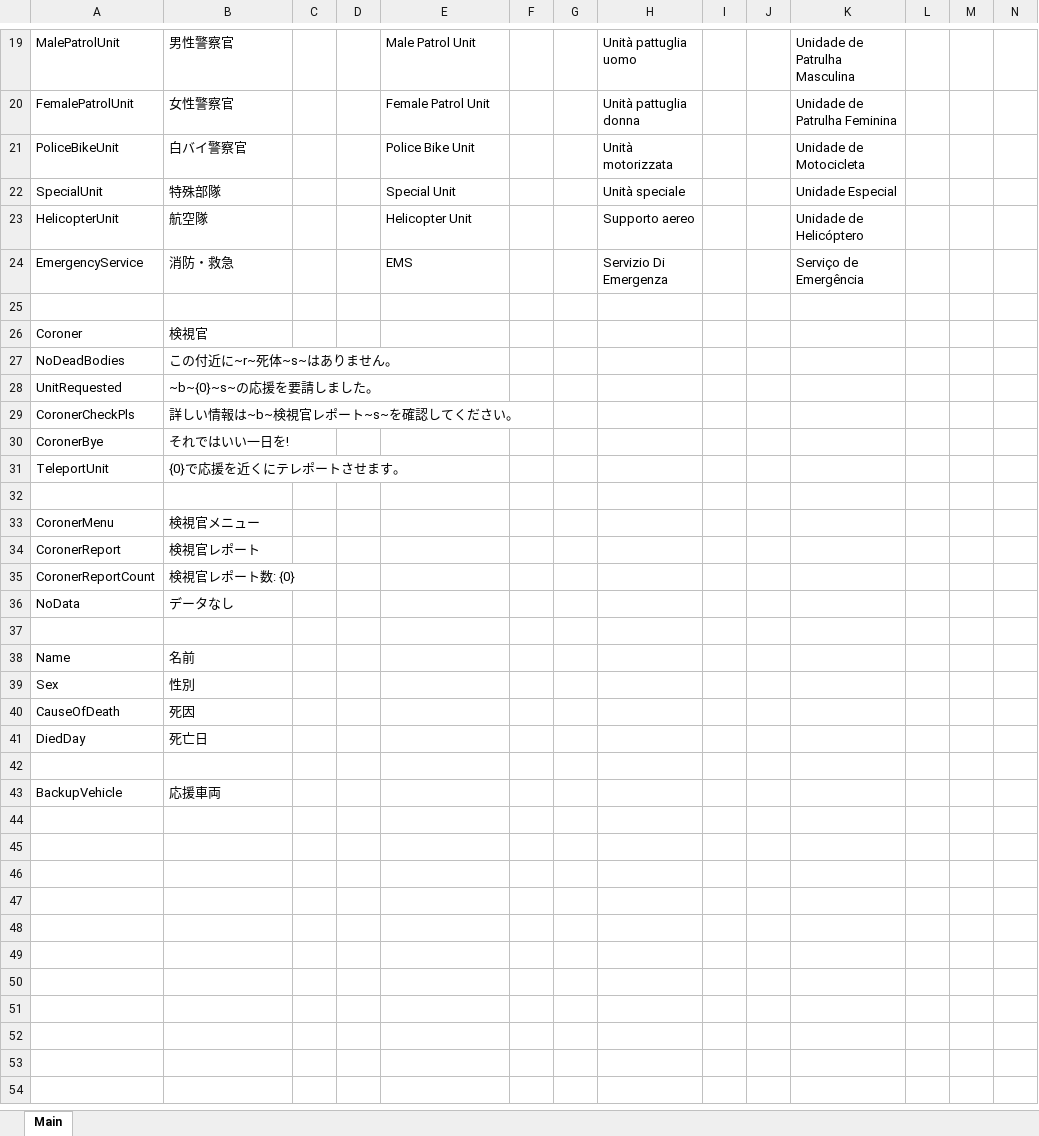
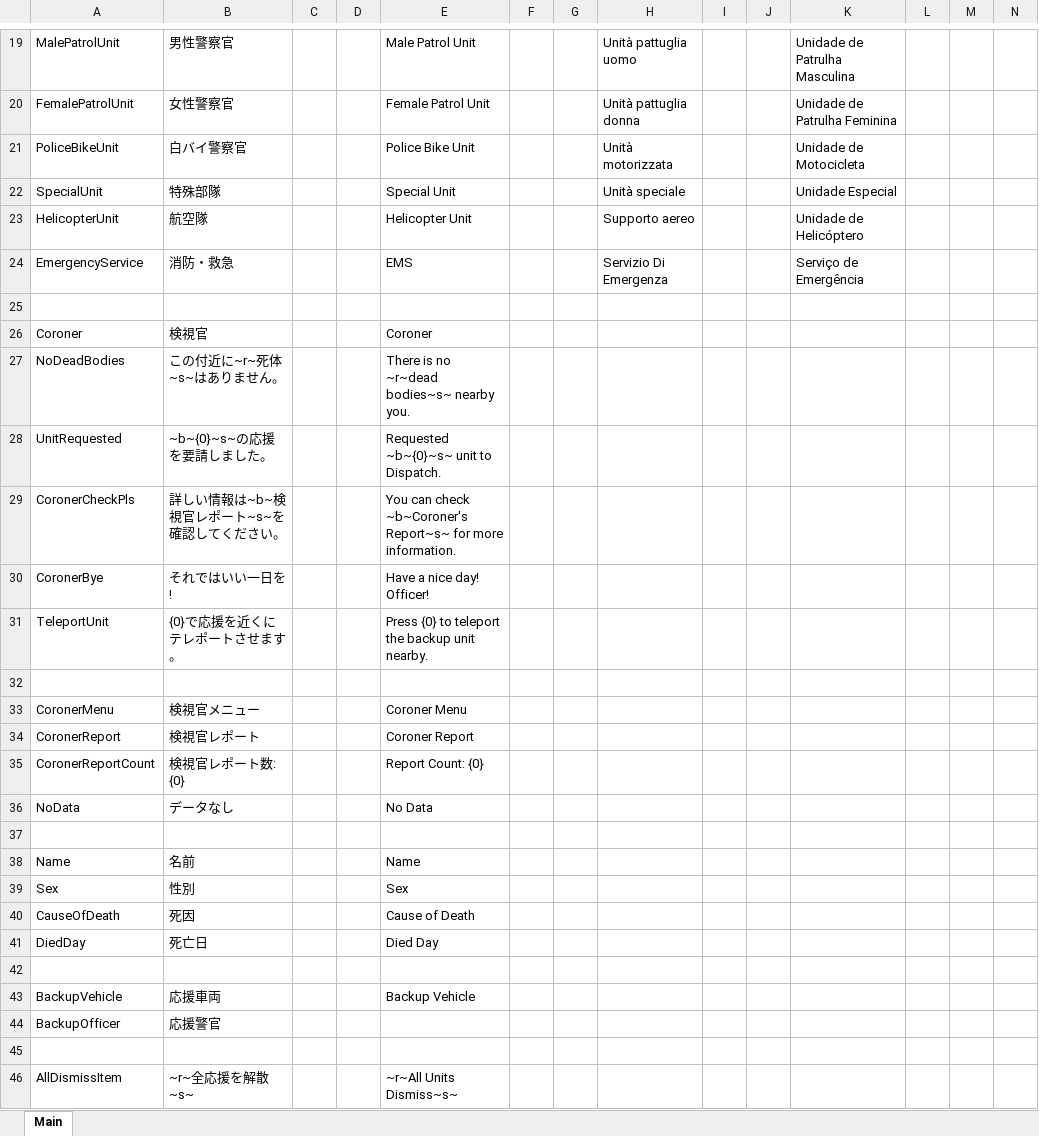
Before and after one commit to DekoKiyo/DekoKiyoPlugins, an Excel workbook: ja/Backup.xlsx, sheet Main, drawn as a sheet; only a part is shown, gaps mark what is left out; values as stored, in another font and other column widths than the file's, no borders; rows hold the shown columns only; the diff names each change by its address in the sheet, - before the commit and + after, or states it on an @@ line.

Commit message:
Update: Backup.xlsx File from Crowdin

```diff
--- a/ja/Backup.xlsx (sheet Main)
+++ b/ja/Backup.xlsx (sheet Main)
-E26: (empty)
+E26: Coroner
-E27: (empty)
+E27: There is no ~r~dead bodies~s~ nearby you.
-E28: (empty)
+E28: Requested ~b~{0}~s~ unit to Dispatch.
-E29: (empty)
+E29: You can check ~b~Coroner's Report~s~ for more information.
-E30: (empty)
+E30: Have a nice day! Officer!
-E31: (empty)
+E31: Press {0} to teleport the backup unit nearby.
-E33: (empty)
+E33: Coroner Menu
-E34: (empty)
+E34: Coroner Report
-E35: (empty)
+E35: Report Count: {0}
-E36: (empty)
+E36: No Data
-E38: (empty)
+E38: Name
-E39: (empty)
+E39: Sex
-E40: (empty)
+E40: Cause of Death
-E41: (empty)
+E41: Died Day
-E43: (empty)
+E43: Backup Vehicle
+row 44: BackupOfficer | 応援警官
+row 45: (empty)
+row 46: AllDismissItem | ~r~全応援を解散~s~ |  |  | ~r~All Units Dismiss~s~
```
